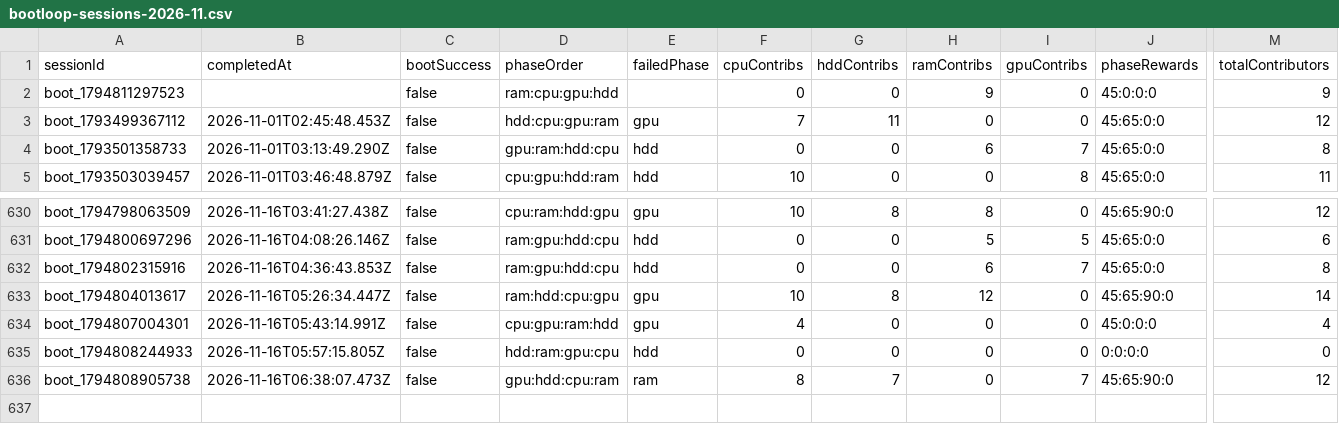
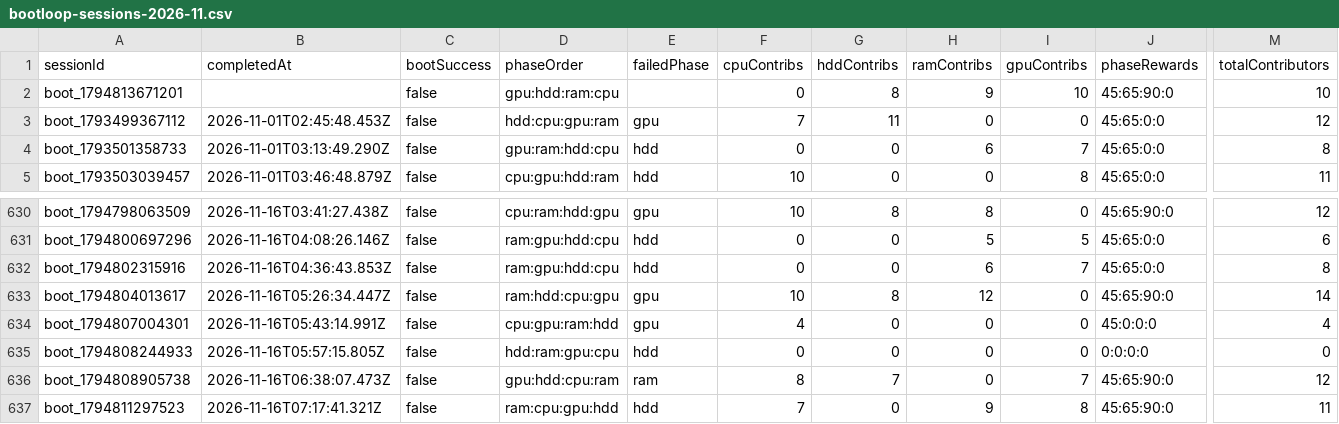
Before and after one commit to zosky/zoskyCube-archive, a CSV file: data/bootloop-sessions-2026-11.csv, drawn as a sheet; only a part is shown, gaps mark what is left out; rows hold the shown columns only; the diff names each change by its address in the sheet, - before the commit and + after, or states it on an @@ line.

```diff
--- a/data/bootloop-sessions-2026-11.csv
+++ b/data/bootloop-sessions-2026-11.csv
-A2 (sessionId): boot_1794811297523
+A2 (sessionId): boot_1794813671201
-D2 (phaseOrder): ram:cpu:gpu:hdd
+D2 (phaseOrder): gpu:hdd:ram:cpu
-G2 (hddContribs): 0
+G2 (hddContribs): 8
-I2 (gpuContribs): 0
+I2 (gpuContribs): 10
-J2 (phaseRewards): 45:0:0:0
+J2 (phaseRewards): 45:65:90:0
-M2 (totalContributors): 9
+M2 (totalContributors): 10
+row 637: boot_1794811297523 | 2026-11-16T07:17:41.321Z | false | ram:cpu:gpu:hdd | hdd | 7 | 0 | 9 | 8 | 45:65:90:0 | 11
```
Also changed, not shown: data/bootloop-handouts-2026-11.csv, data/gauntlet-votes-2026-11.csv, 2 other files.
